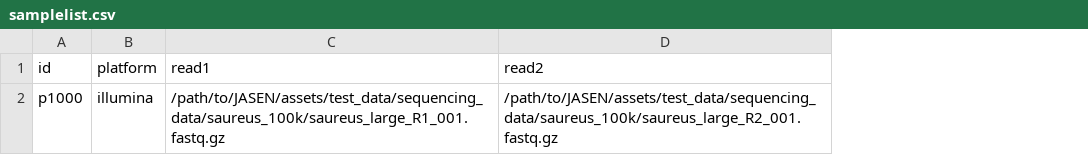
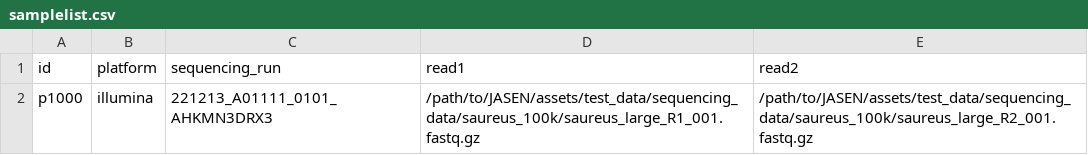
Before and after one commit to genomic-medicine-sweden/jasen, a CSV file: assets/test_data/samplelist.csv, drawn as a sheet; the diff names each change by its address in the sheet, - before the commit and + after, or states it on an @@ line.

Commit message:
Add sequencing_run to test samplelist.csv

```diff
--- a/assets/test_data/samplelist.csv
+++ b/assets/test_data/samplelist.csv
+column C (sequencing_run), row 2: 221213_A01111_0101_AHKMN3DRX3
```
